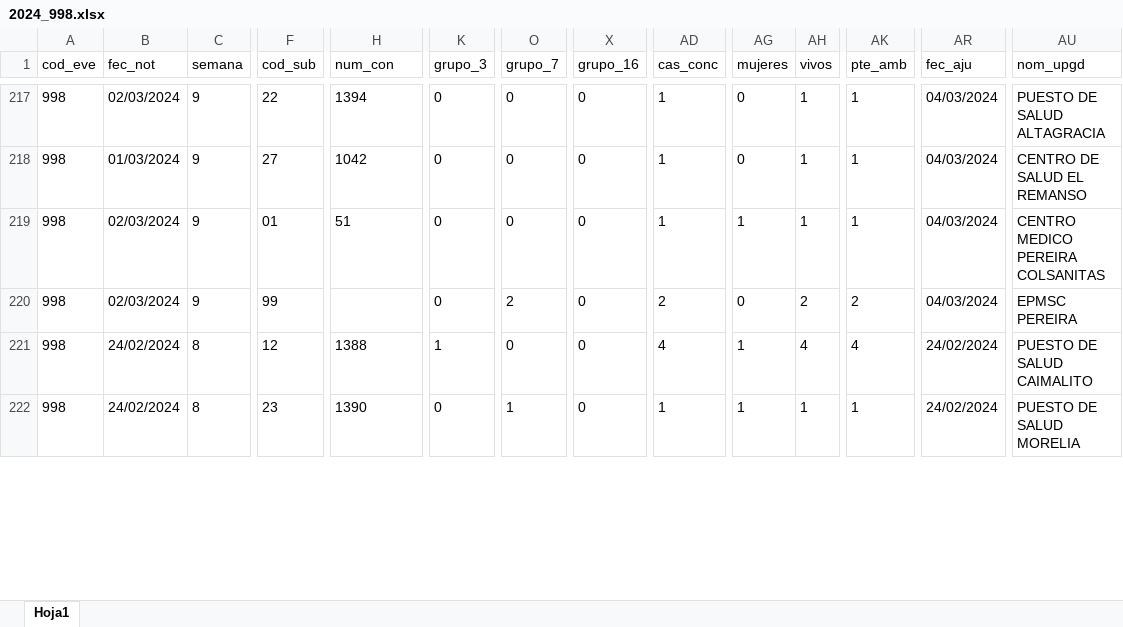
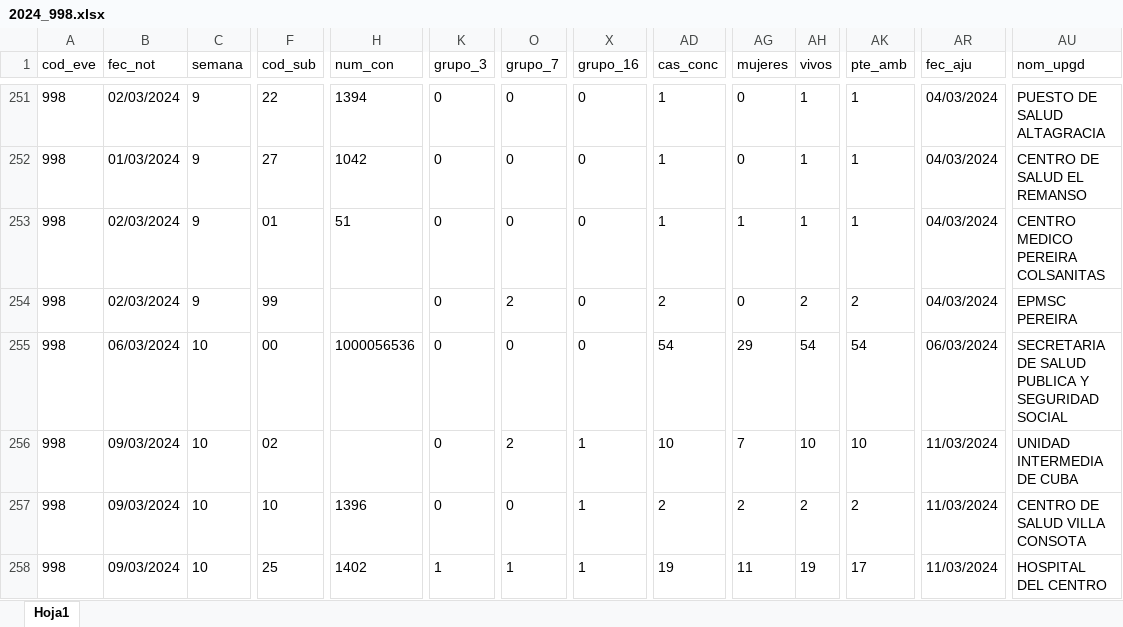
Before and after one commit to sivigilaper/Boletin_epi, an Excel workbook: Boletin_ Epi_Pereira/Datos/2024_998.xlsx, sheet Hoja1, drawn as a sheet; only a part is shown, gaps mark what is left out; values as stored, in another font and other column widths than the file's, no borders; addresses are those after the commit; rows hold the shown columns only; the diff covers the shown part only; the diff names each change by its address in the sheet, - before the commit and + after, or states it on an @@ line.

```diff
--- a/Boletin_ Epi_Pereira/Datos/2024_998.xlsx (sheet Hoja1)
+++ b/Boletin_ Epi_Pereira/Datos/2024_998.xlsx (sheet Hoja1)
+row 255: 998 | 06/03/2024 | 10 | 00 | 1000056536 | 0 | 0 | 0 | 54 | 29 | 54 | 54 | 06/03/2024 | SECRETARIA DE SALUD PUBLICA Y SEGURIDAD SOCIAL
-B256:B257 (fec_not): 24/02/2024
+B256:B257 (fec_not): 09/03/2024
-C256:C257 (semana): 8
+C256:C257 (semana): 10
-F256 (cod_sub): 12
+F256 (cod_sub): 02
-H256 (num_con): 1388
+H256 (num_con): (empty)
-K256 (grupo_3): 1
+K256 (grupo_3): 0
-O256 (grupo_7): 0
+O256 (grupo_7): 2
-X256:X257 (grupo_16): 0
+X256:X257 (grupo_16): 1
-AD256 (cas_conc): 4
+AD256 (cas_conc): 10
-AG256 (mujeres): 1
+AG256 (mujeres): 7
-AH256 (vivos): 4
+AH256 (vivos): 10
-AK256 (pte_amb): 4
+AK256 (pte_amb): 10
-AR256:AR257 (fec_aju): 24/02/2024
+AR256:AR257 (fec_aju): 11/03/2024
-AU256 (nom_upgd): PUESTO DE SALUD CAIMALITO
+AU256 (nom_upgd): UNIDAD INTERMEDIA DE CUBA
-F257 (cod_sub): 23
+F257 (cod_sub): 10
-H257 (num_con): 1390
+H257 (num_con): 1396
-O257 (grupo_7): 1
+O257 (grupo_7): 0
-AD257 (cas_conc): 1
+AD257 (cas_conc): 2
-AG257 (mujeres): 1
+AG257 (mujeres): 2
-AH257 (vivos): 1
+AH257 (vivos): 2
-AK257 (pte_amb): 1
+AK257 (pte_amb): 2
-AU257 (nom_upgd): PUESTO DE SALUD MORELIA
+AU257 (nom_upgd): CENTRO DE SALUD VILLA CONSOTA
+row 258: 998 | 09/03/2024 | 10 | 25 | 1402 | 1 | 1 | 1 | 19 | 11 | 19 | 17 | 11/03/2024 | HOSPITAL DEL CENTRO
```
Also changed, not shown: 27 added rows, 99 moved rows and 45 edited cells elsewhere in this sheet, Boletin_ Epi_Pereira/Datos/2024_831_Reporte.xlsx, Boletin_ Epi_Pereira/Datos/2024_995.xlsx.
